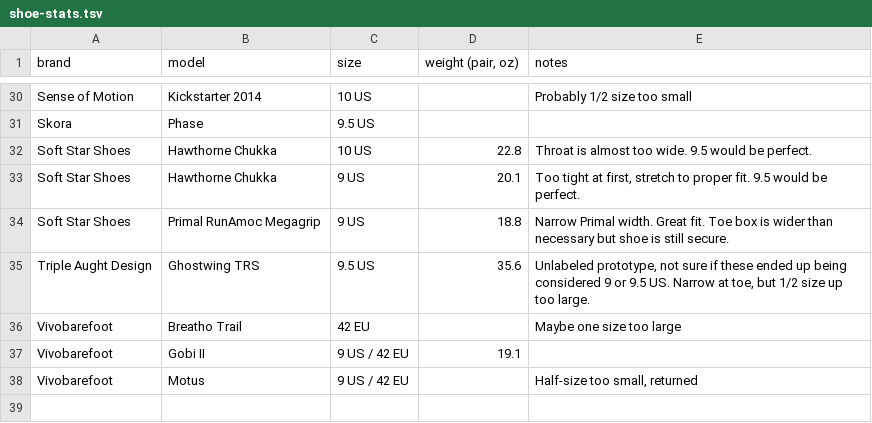
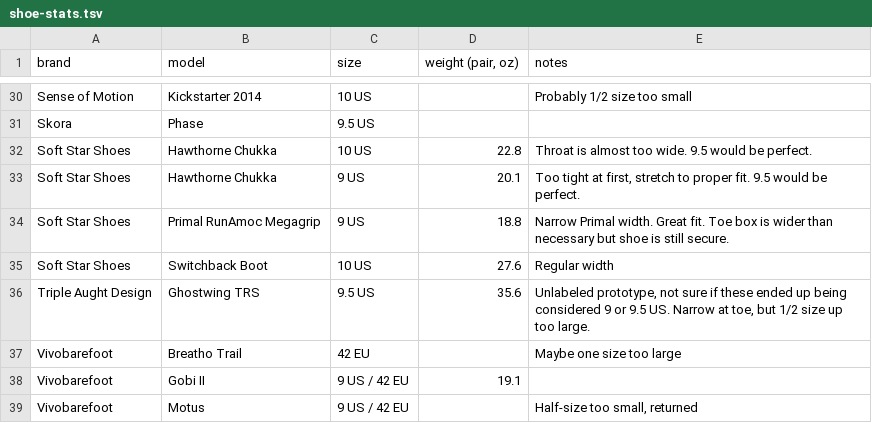
Before and after one commit to pigmonkey/shoe-stats, a TSV file: shoe-stats.tsv, drawn as a sheet; only a part is shown, gaps mark what is left out; the diff names each change by its address in the sheet, - before the commit and + after, or states it on an @@ line.

Commit message:
add switchback boots

```diff
--- a/shoe-stats.tsv
+++ b/shoe-stats.tsv
+row 35: Soft Star Shoes | Switchback Boot | 10 US | 27.6 | Regular width
```
